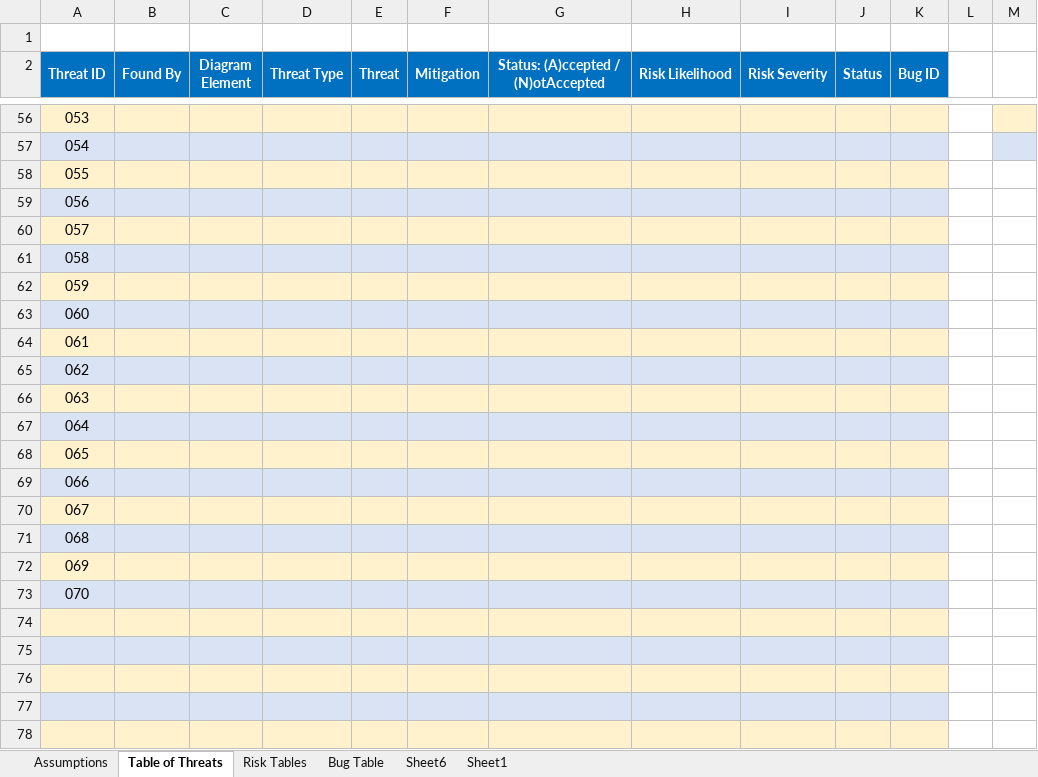
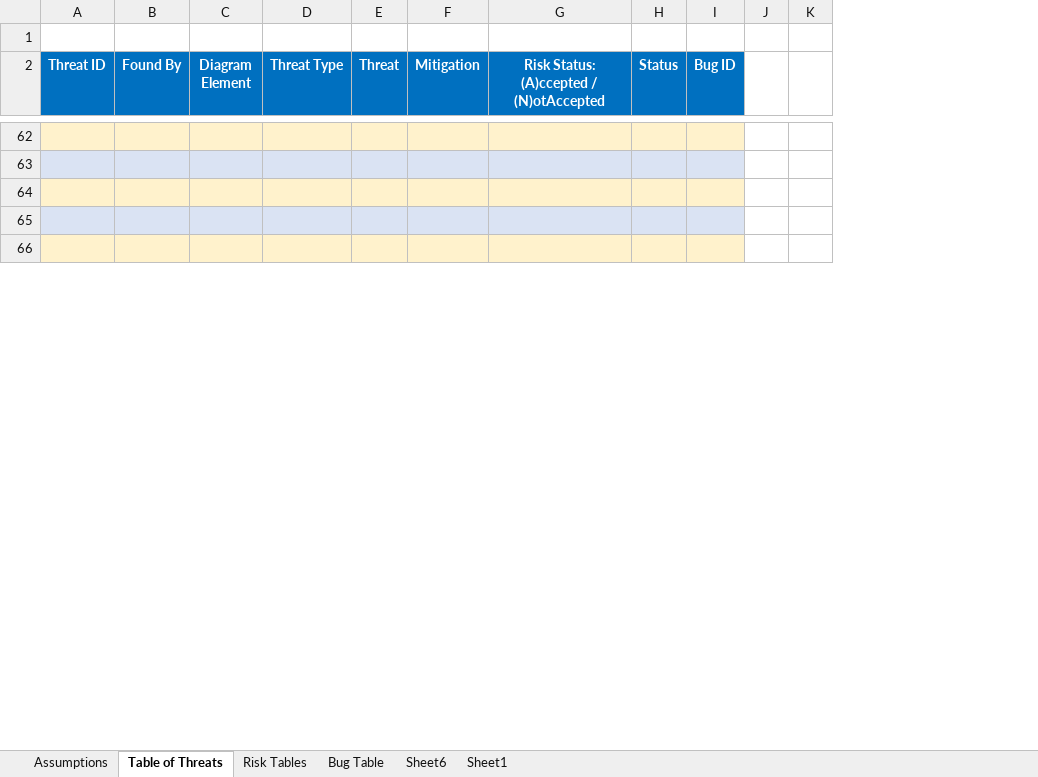
Before and after one commit to pacman47403/B547A1, an Excel workbook: excel table/threat_risk_tables_main1.xlsx, sheet Table of Threats, drawn as a sheet; only a part is shown, gaps mark what is left out; values as stored, in another font and other column widths than the file's, no borders; removed rows and columns are numbered as before the commit, all else as after; the diff covers the shown part only; the diff names each change by its address in the sheet, - before the commit and + after, or states it on an @@ line.

Commit message:
updated tables from 1st iteration

```diff
--- a/excel table/threat_risk_tables_main1.xlsx (sheet Table of Threats)
+++ b/excel table/threat_risk_tables_main1.xlsx (sheet Table of Threats)
-column H (Risk Likelihood), empty
-column I (Risk Severity), empty
-column M, empty
+column K, empty
-A2:A3 merged
-B2:B3 merged
-C2:C3 merged
-D2:D3 merged
-E2:E3 merged
-F2:F3 merged
-G2: Status: (A)ccepted / (N)otAccepted
+G2: Risk Status: (A)ccepted / (N)otAccepted
-G2:G3 merged
-J2:J3 merged
-K2:K3 merged
@@ row 56 hidden: 053 @@
@@ row 57 hidden: 054 @@
@@ row 58 hidden: 055 @@
@@ row 59 hidden: 056 @@
@@ row 60 hidden: 057 @@
@@ row 61 hidden: 058 @@
@@ row 62 hidden: 059 @@
-row 63: 060
-row 64: 061
-row 65: 062
-row 66: 063
-row 67: 064
-row 68: 065
-row 69: 066
-row 70: 067
-row 71: 068
-row 72: 069
-row 73: 070
```
Also changed, not shown: 48 removed rows, 7 edited cells and cell formats elsewhere in this sheet, sheet Risk Tables, formulas that keep their value, hidden cells, 1 other file.
